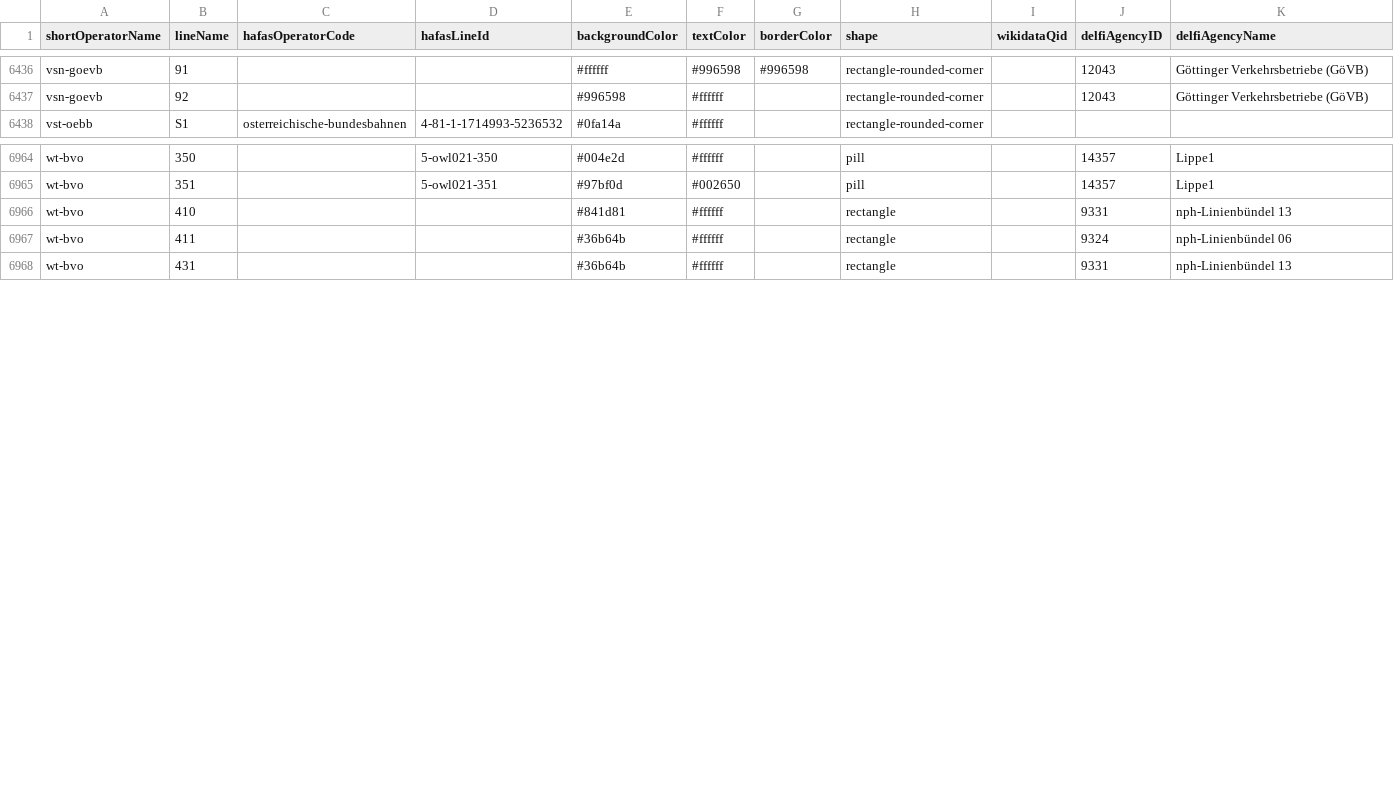
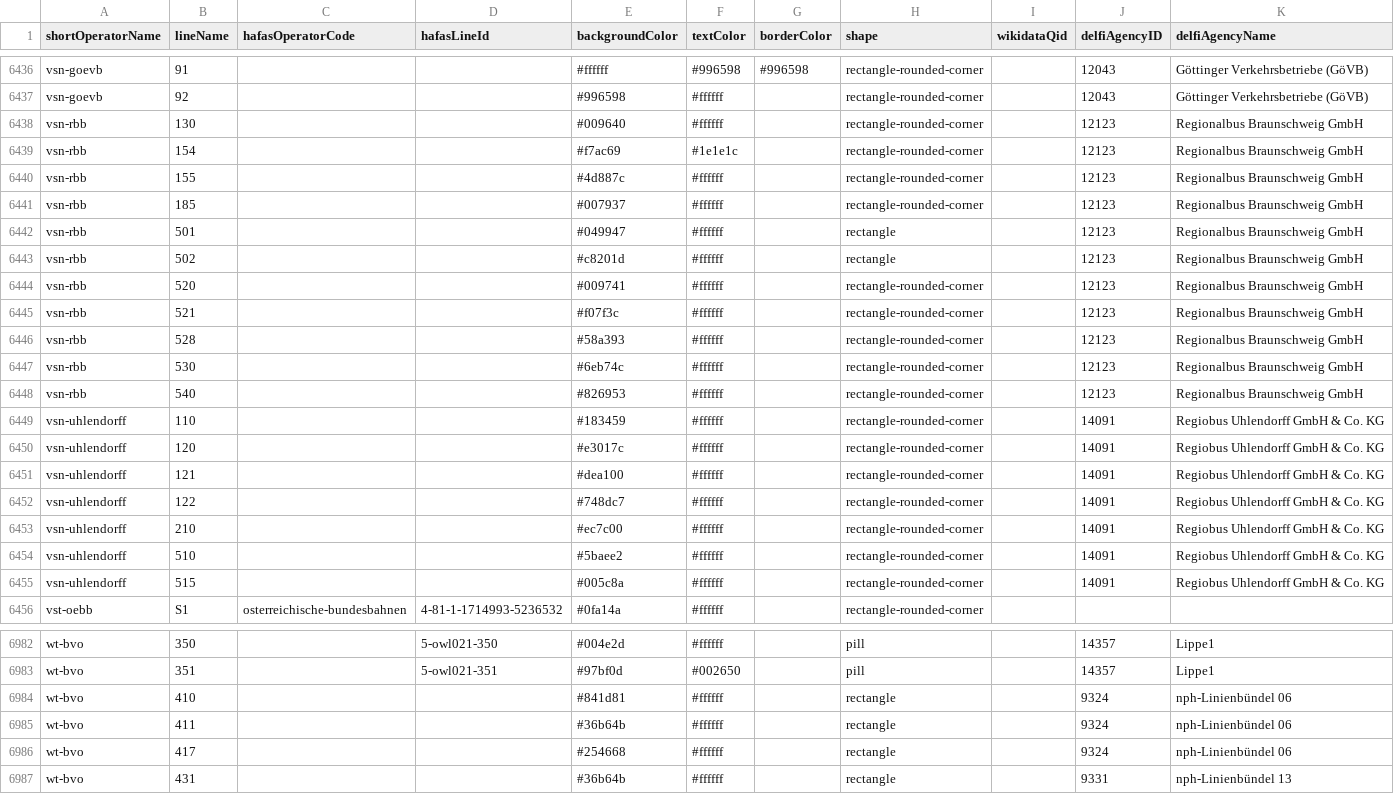
Before and after one commit to Traewelling/line-colors, a CSV file: line-colors.csv, drawn as a sheet; only a part is shown, gaps mark what is left out; the diff covers the shown part only.

Commit message:
update regional bus lines NPH + VSN (#511)
* chore: update NPH regional bus lines

* feat: add some vsn regional bus lines

* chore: add sources VSN

```diff
--- a/line-colors.csv
+++ b/line-colors.csv
@@ -6437,2 +6437,20 @@ vsn-goevb,91,,,#ffffff,#996598,#996598,rectangle-rounded-corner,,12043,Göttinge
 vsn-goevb,92,,,#996598,#ffffff,,rectangle-rounded-corner,,12043,Göttinger Verkehrsbetriebe (GöVB)
+vsn-rbb,130,,,#009640,#ffffff,,rectangle-rounded-corner,,12123,Regionalbus Braunschweig GmbH
+vsn-rbb,154,,,#f7ac69,#1e1e1c,,rectangle-rounded-corner,,12123,Regionalbus Braunschweig GmbH
+vsn-rbb,155,,,#4d887c,#ffffff,,rectangle-rounded-corner,,12123,Regionalbus Braunschweig GmbH
+vsn-rbb,185,,,#007937,#ffffff,,rectangle-rounded-corner,,12123,Regionalbus Braunschweig GmbH
+vsn-rbb,501,,,#049947,#ffffff,,rectangle,,12123,Regionalbus Braunschweig GmbH
+vsn-rbb,502,,,#c8201d,#ffffff,,rectangle,,12123,Regionalbus Braunschweig GmbH
+vsn-rbb,520,,,#009741,#ffffff,,rectangle-rounded-corner,,12123,Regionalbus Braunschweig GmbH
+vsn-rbb,521,,,#f07f3c,#ffffff,,rectangle-rounded-corner,,12123,Regionalbus Braunschweig GmbH
+vsn-rbb,528,,,#58a393,#ffffff,,rectangle-rounded-corner,,12123,Regionalbus Braunschweig GmbH
+vsn-rbb,530,,,#6eb74c,#ffffff,,rectangle-rounded-corner,,12123,Regionalbus Braunschweig GmbH
+vsn-rbb,540,,,#826953,#ffffff,,rectangle-rounded-corner,,12123,Regionalbus Braunschweig GmbH
+vsn-uhlendorff,110,,,#183459,#ffffff,,rectangle-rounded-corner,,14091,Regiobus Uhlendorff GmbH & Co. KG
+vsn-uhlendorff,120,,,#e3017c,#ffffff,,rectangle-rounded-corner,,14091,Regiobus Uhlendorff GmbH & Co. KG
+vsn-uhlendorff,121,,,#dea100,#ffffff,,rectangle-rounded-corner,,14091,Regiobus Uhlendorff GmbH & Co. KG
+vsn-uhlendorff,122,,,#748dc7,#ffffff,,rectangle-rounded-corner,,14091,Regiobus Uhlendorff GmbH & Co. KG
+vsn-uhlendorff,210,,,#ec7c00,#ffffff,,rectangle-rounded-corner,,14091,Regiobus Uhlendorff GmbH & Co. KG
+vsn-uhlendorff,510,,,#5baee2,#ffffff,,rectangle-rounded-corner,,14091,Regiobus Uhlendorff GmbH & Co. KG
+vsn-uhlendorff,515,,,#005c8a,#ffffff,,rectangle-rounded-corner,,14091,Regiobus Uhlendorff GmbH & Co. KG
 vst-oebb,S1,osterreichische-bundesbahnen,4-81-1-1714993-5236532,#0fa14a,#ffffff,,rectangle-rounded-corner,,,
@@ -6965,4 +6983,5 @@ wt-bvo,350,,5-owl021-350,#004e2d,#ffffff,,pill,,14357,Lippe1
 wt-bvo,351,,5-owl021-351,#97bf0d,#002650,,pill,,14357,Lippe1
-wt-bvo,410,,,#841d81,#ffffff,,rectangle,,9331,nph-Linienbündel 13
+wt-bvo,410,,,#841d81,#ffffff,,rectangle,,9324,nph-Linienbündel 06
 wt-bvo,411,,,#36b64b,#ffffff,,rectangle,,9324,nph-Linienbündel 06
+wt-bvo,417,,,#254668,#ffffff,,rectangle,,9324,nph-Linienbündel 06
 wt-bvo,431,,,#36b64b,#ffffff,,rectangle,,9331,nph-Linienbündel 13
```
Also changed, not shown: 4 edited cells elsewhere in this file, 1 other file.
